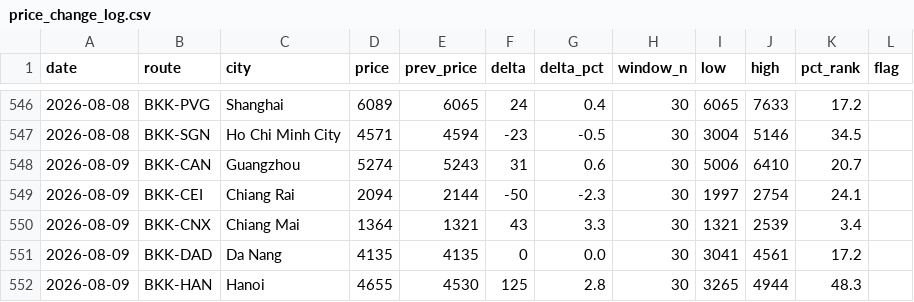
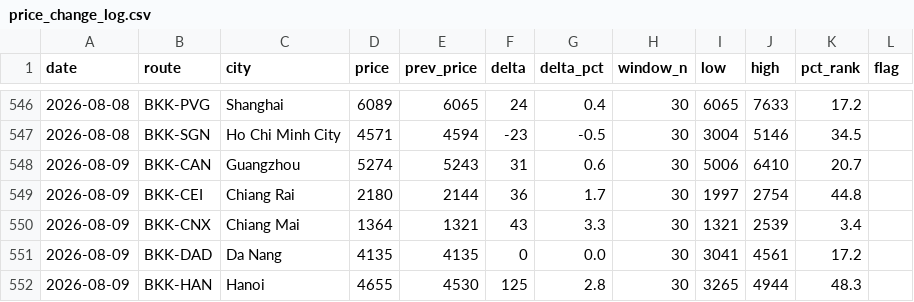
Before and after one commit to swuttipat/flight-price-tracker, a CSV file: data/processed/price_change_log.csv, drawn as a sheet; only a part is shown, gaps mark what is left out.

```diff
--- a/data/processed/price_change_log.csv
+++ b/data/processed/price_change_log.csv
@@ -548,3 +548,3 @@ date,route,city,price,prev_price,delta,delta_pct,window_n,low,high,pct_rank,flag
 2026-08-09,BKK-CAN,Guangzhou,5274,5243,31,0.6,30,5006,6410,20.7,
-2026-08-09,BKK-CEI,Chiang Rai,2094,2144,-50,-2.3,30,1997,2754,24.1,
+2026-08-09,BKK-CEI,Chiang Rai,2180,2144,36,1.7,30,1997,2754,44.8,
 2026-08-09,BKK-CNX,Chiang Mai,1364,1321,43,3.3,30,1321,2539,3.4,
```
Also changed, not shown: data/processed/calendar_latest.csv, data/processed/prices_master.csv, 3 other files.
